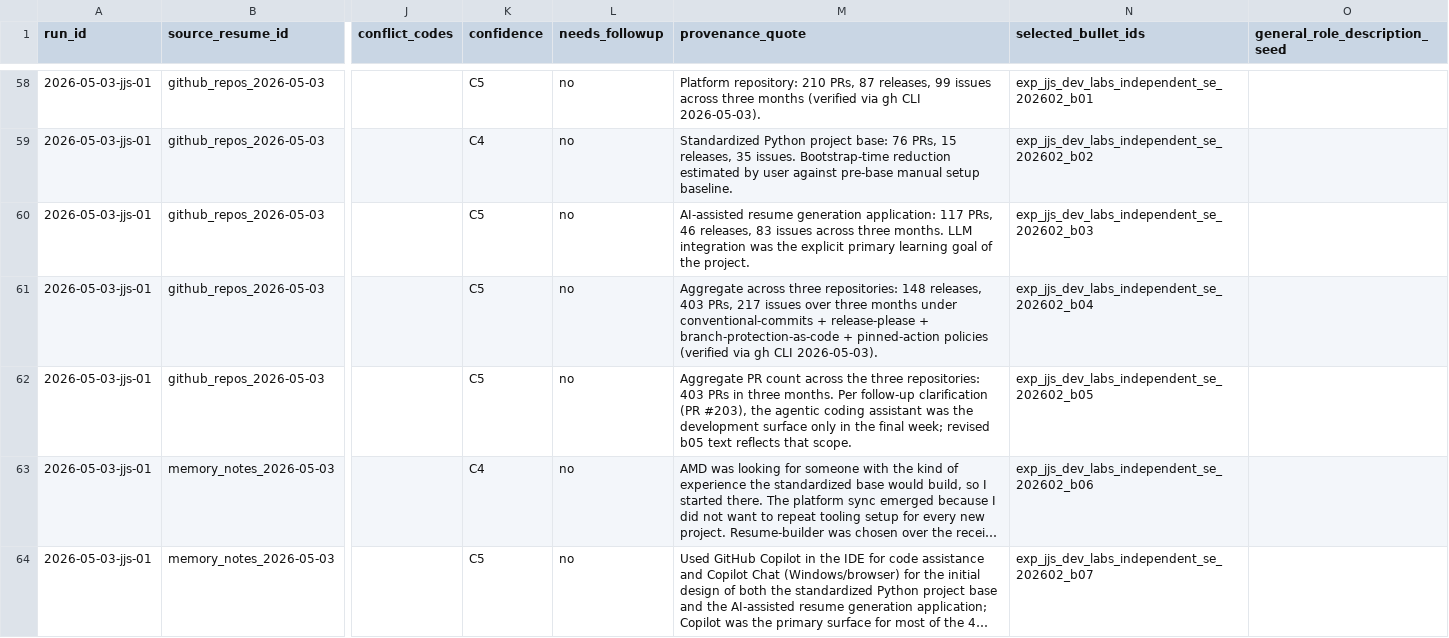
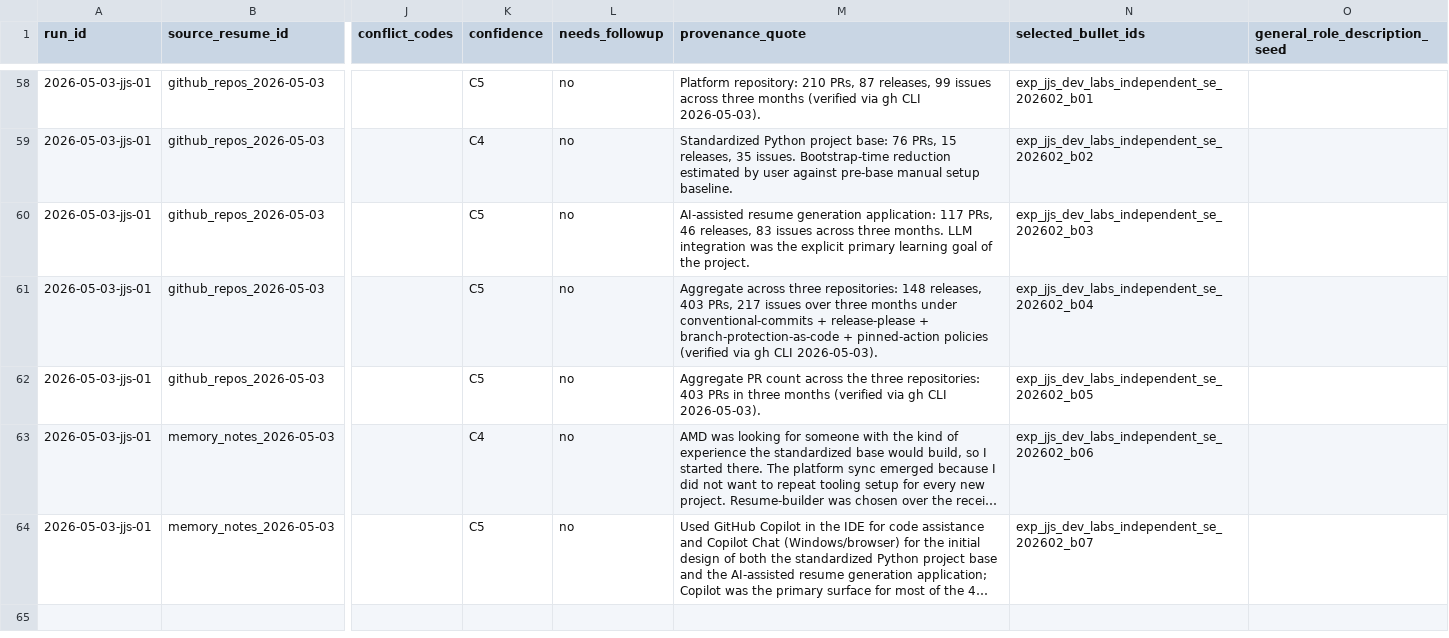
Before and after one commit to jsmithpkp21/resume-tuner, a CSV file: data/experience/experience_reconciliation_worksheet.csv, drawn as a sheet; only a part is shown, gaps mark what is left out; long unchanged cells end in …; the diff names each change by its address in the sheet, - before the commit and + after, or states it on an @@ line.

Commit message:
fix(experience): keep b05 worksheet provenance gh-source-pure
The b05 row is tagged source_resume_id=github_repos_2026-05-03, so its
provenance_quote should be limited to the gh-evidence snapshot. The
follow-up timeline clarification (PR #203) was memory/discussion
sourced; it stays in the notes column where the audit trail already
records it.

Refs #19, addresses PR #203 review.

```diff
--- a/data/experience/experience_reconciliation_worksheet.csv
+++ b/data/experience/experience_reconciliation_worksheet.csv
-M62 (provenance_quote): …in three months. Per follow-up clarification (PR #203), the agentic coding assistant was the development surface only in the final week; revised b05 text reflects that scope.
+M62 (provenance_quote): …in three months (verified via gh CLI 2026-05-03).
```
